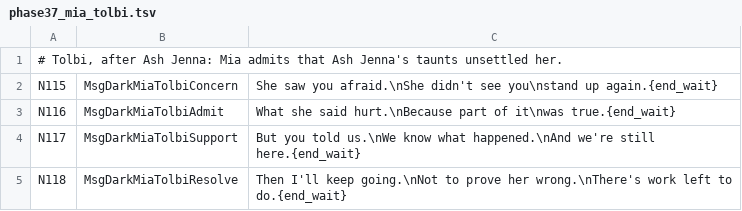
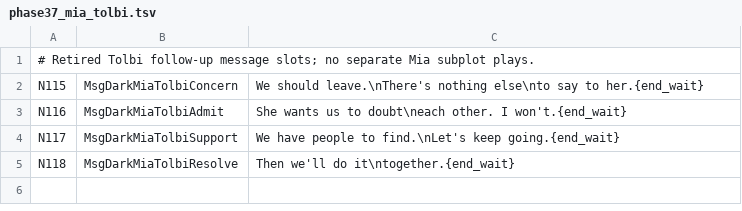
Before and after one commit to YubelPhoenix/alchemy, a TSV file: tools/dark_story/phase37_mia_tolbi.tsv, drawn as a sheet.

```diff
--- a/tools/dark_story/phase37_mia_tolbi.tsv
+++ b/tools/dark_story/phase37_mia_tolbi.tsv
@@ -1,5 +1,5 @@
-# Tolbi, after Ash Jenna: Mia admits that Ash Jenna's taunts unsettled her.
-N115	MsgDarkMiaTolbiConcern	She saw you afraid.\nShe didn't see you\nstand up again.{end_wait}
-N116	MsgDarkMiaTolbiAdmit	What she said hurt.\nBecause part of it\nwas true.{end_wait}
-N117	MsgDarkMiaTolbiSupport	But you told us.\nWe know what happened.\nAnd we're still here.{end_wait}
-N118	MsgDarkMiaTolbiResolve	Then I'll keep going.\nNot to prove her wrong.\nThere's work left to do.{end_wait}
+# Retired Tolbi follow-up message slots; no separate Mia subplot plays.
+N115	MsgDarkMiaTolbiConcern	We should leave.\nThere's nothing else\nto say to her.{end_wait}
+N116	MsgDarkMiaTolbiAdmit	She wants us to doubt\neach other. I won't.{end_wait}
+N117	MsgDarkMiaTolbiSupport	We have people to find.\nLet's keep going.{end_wait}
+N118	MsgDarkMiaTolbiResolve	Then we'll do it\ntogether.{end_wait}
```
Also changed, not shown: tools/dark_story/phase118_mystery_leader.tsv, tools/dark_story/phase42_manticore_mia.tsv, 18 other files.
